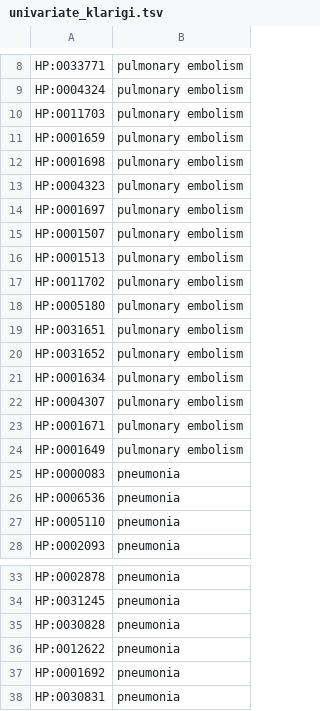
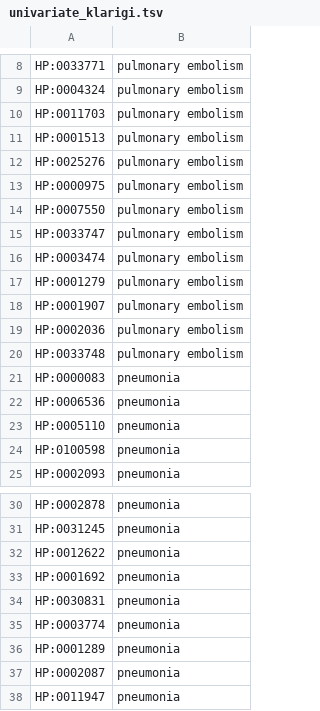
Before and after one commit to reality/klarigi_paper, a TSV file: mimic_eval/data/associations/univariate_klarigi.tsv, drawn as a sheet; only a part is shown, gaps mark what is left out; the shorter side is filled out with more unchanged rows; the diff covers the shown part only.

```diff
--- a/mimic_eval/data/associations/univariate_klarigi.tsv
+++ b/mimic_eval/data/associations/univariate_klarigi.tsv
@@ -10,16 +10,12 @@ HP:0004324	pulmonary embolism
 HP:0011703	pulmonary embolism
-HP:0001659	pulmonary embolism
-HP:0001698	pulmonary embolism
-HP:0004323	pulmonary embolism
-HP:0001697	pulmonary embolism
-HP:0001507	pulmonary embolism
 HP:0001513	pulmonary embolism
-HP:0011702	pulmonary embolism
-HP:0005180	pulmonary embolism
-HP:0031651	pulmonary embolism
-HP:0031652	pulmonary embolism
-HP:0001634	pulmonary embolism
-HP:0004307	pulmonary embolism
-HP:0001671	pulmonary embolism
-HP:0001649	pulmonary embolism
+HP:0025276	pulmonary embolism
+HP:0000975	pulmonary embolism
+HP:0007550	pulmonary embolism
+HP:0033747	pulmonary embolism
+HP:0003474	pulmonary embolism
+HP:0001279	pulmonary embolism
+HP:0001907	pulmonary embolism
+HP:0002036	pulmonary embolism
+HP:0033748	pulmonary embolism
 HP:0000083	pneumonia
@@ -27,2 +23,3 @@ HP:0006536	pneumonia
 HP:0005110	pneumonia
+HP:0100598	pneumonia
 HP:0002093	pneumonia
@@ -34,3 +31,2 @@ HP:0002878	pneumonia
 HP:0031245	pneumonia
-HP:0030828	pneumonia
 HP:0012622	pneumonia
```
Also changed, not shown: 2 added rows, 6 removed rows and 5 edited cells elsewhere in this file, mimic_eval/data/associations/multivariate_klarigi.tsv, mimic_eval/data/associations/multivariate_pe_klarigi.tsv, 57 other files.
